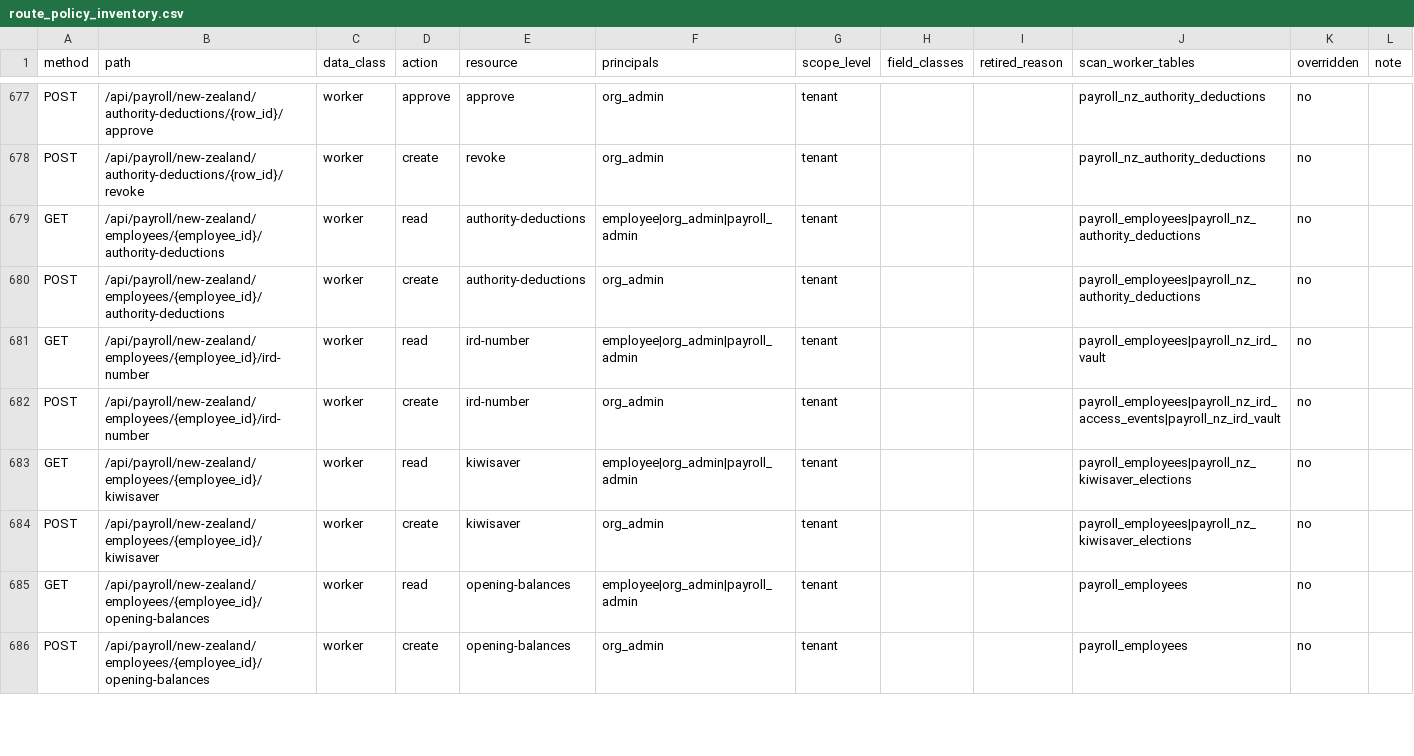
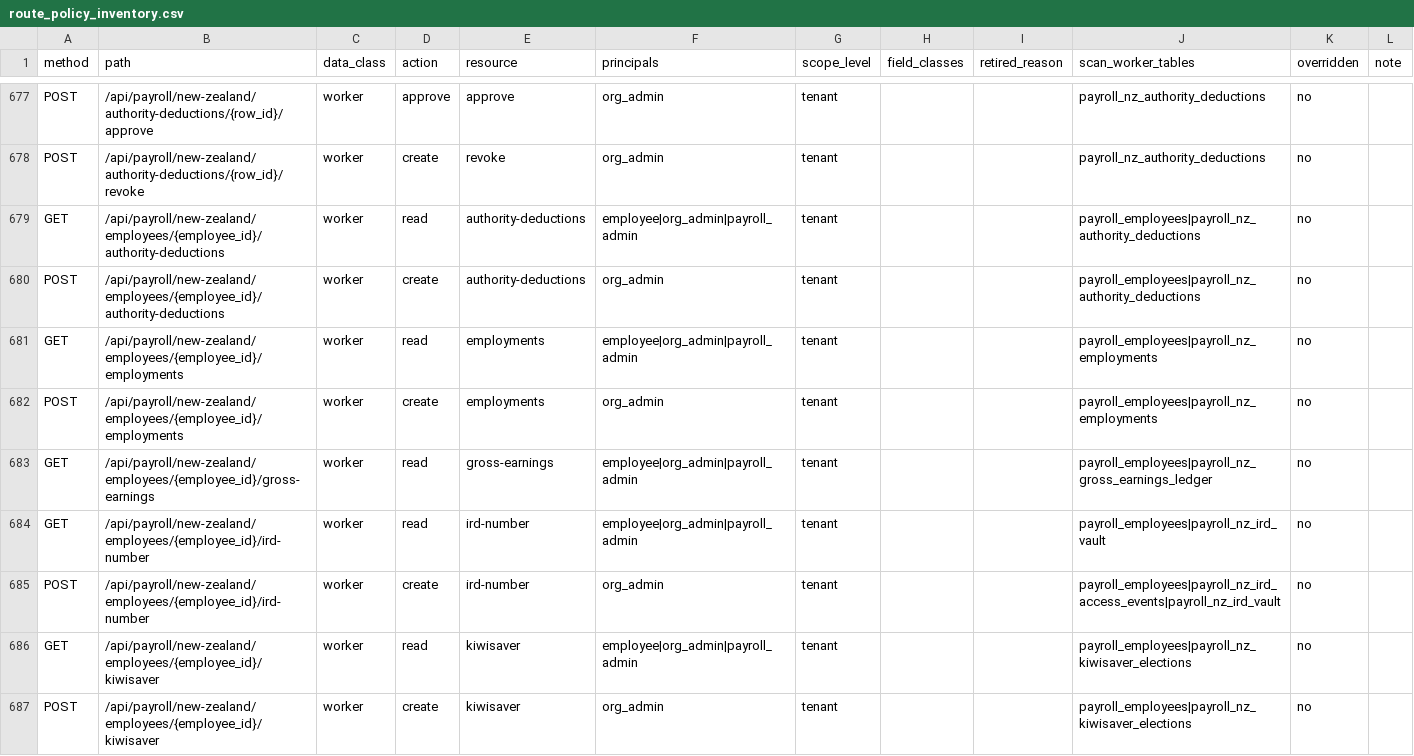
Before and after one commit to ZoikoGroup/zoiko-payroll-platform, a CSV file: docs/privacy/route_policy_inventory.csv, drawn as a sheet; only a part is shown, gaps mark what is left out; the shorter side is filled out with more unchanged rows; the diff covers the shown part only; the diff names each change by its address in the sheet, - before the commit and + after, or states it on an @@ line.

```diff
--- a/docs/privacy/route_policy_inventory.csv
+++ b/docs/privacy/route_policy_inventory.csv
+row 681: GET | /api/payroll/new-zealand/employees/{employee_id}/employments | worker | read | employments | employee|org_admin|payroll_admin | tenant |  |  | payroll_employees|payroll_nz_employments | no
+row 682: POST | /api/payroll/new-zealand/employees/{employee_id}/employments | worker | create | employments | org_admin | tenant |  |  | payroll_employees|payroll_nz_employments | no
+row 683: GET | /api/payroll/new-zealand/employees/{employee_id}/gross-earnings | worker | read | gross-earnings | employee|org_admin|payroll_admin | tenant |  |  | payroll_employees|payroll_nz_gross_earnings_ledger | no
```
Also changed, not shown: 13 added rows and 1 edited cell elsewhere in this file, 24 other files.
